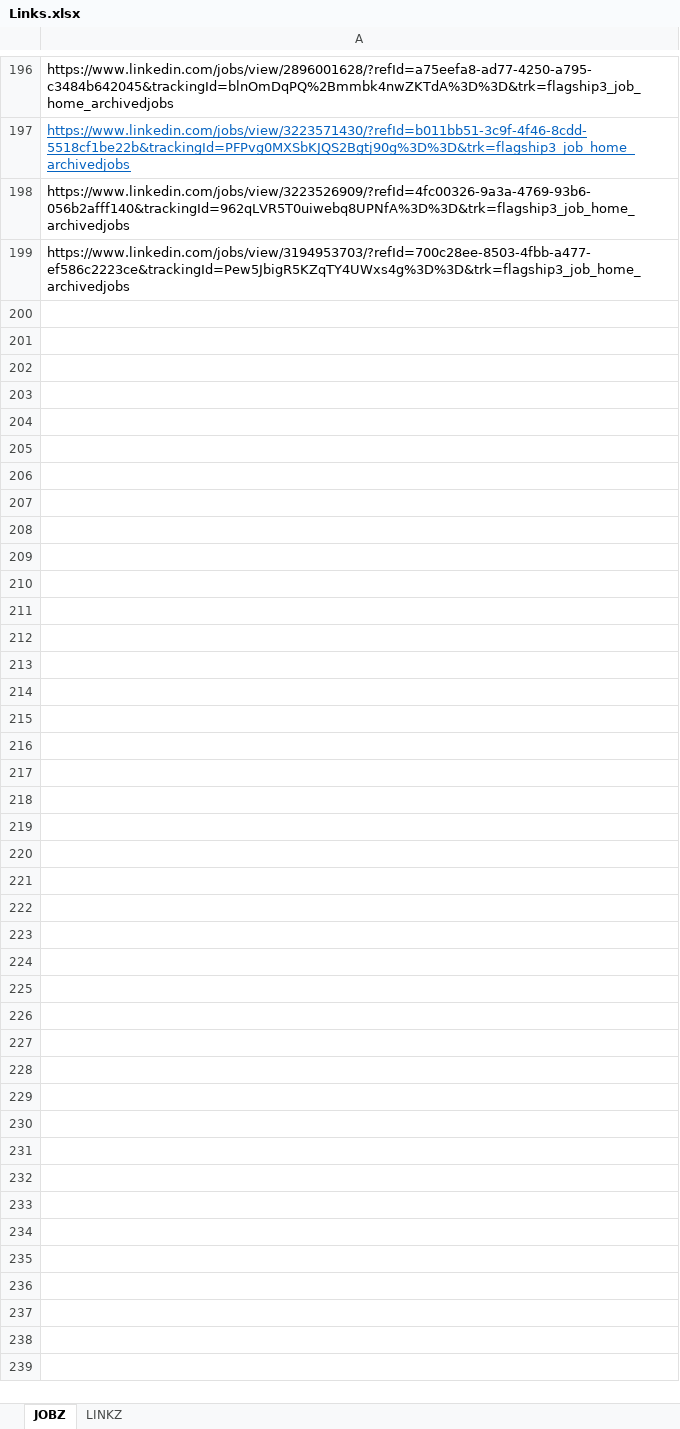
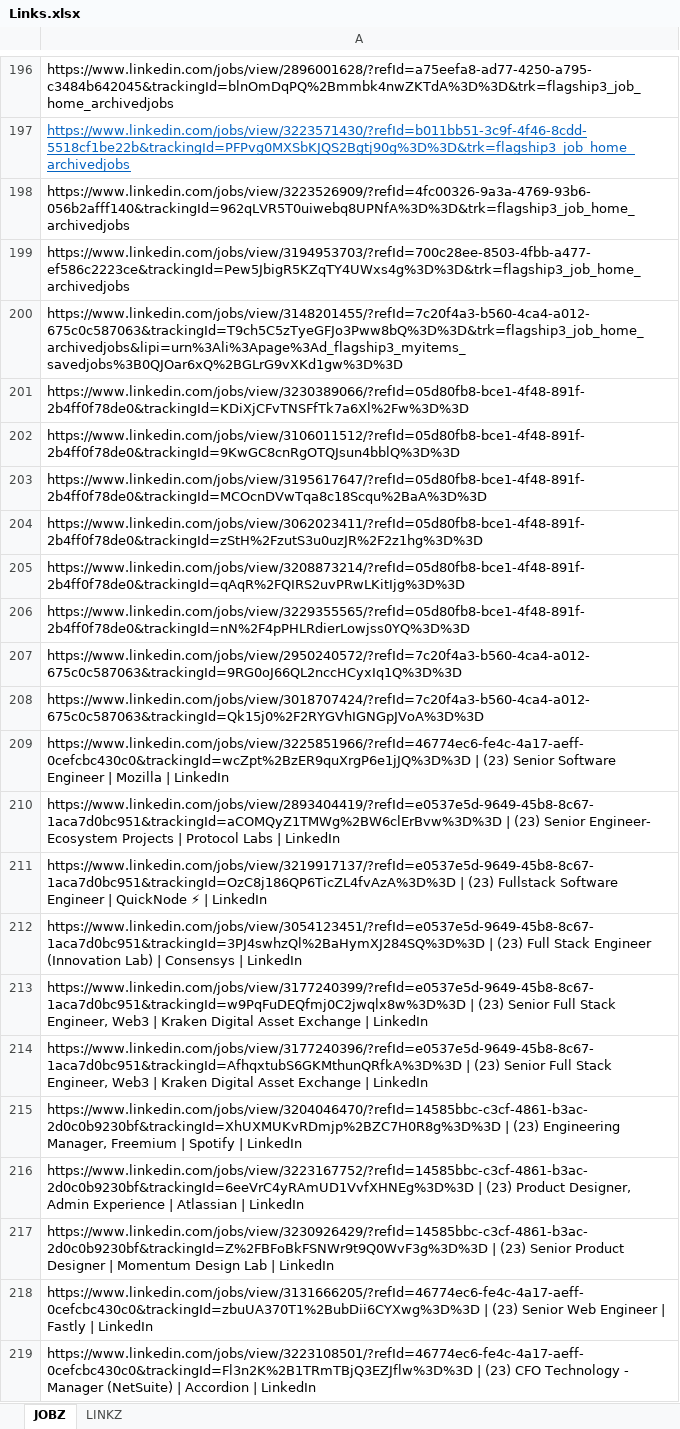
Before and after one commit to cooperability/BMX-bookmark-extractor, an Excel workbook: src/inputs/Links.xlsx, sheet JOBZ, drawn as a sheet; only a part is shown, gaps mark what is left out; values as stored, in another font and other column widths than the file's, no borders; the diff covers the shown part only; the diff names each change by its address in the sheet, - before the commit and + after, or states it on an @@ line.

Commit message:
Update Links.xlsx

```diff
--- a/src/inputs/Links.xlsx (sheet JOBZ)
+++ b/src/inputs/Links.xlsx (sheet JOBZ)
+row 200: https://www.linkedin.com/jobs/view/3148201455/?refId=7c20f4a3-b560-4ca4-a012-675c0c587063&trackingId=T9ch5C5zTyeGFJo3Pww8bQ%3D%3D&trk=flagship3_job_home_archivedjobs&lipi=urn%3Ali%3Apage%3Ad_flagship3_myitems_savedjobs%3B0QJOar6xQ%2BGLrG9vXKd1gw%3D%3D
+row 201: https://www.linkedin.com/jobs/view/3230389066/?refId=05d80fb8-bce1-4f48-891f-2b4ff0f78de0&trackingId=KDiXjCFvTNSFfTk7a6Xl%2Fw%3D%3D
+row 202: https://www.linkedin.com/jobs/view/3106011512/?refId=05d80fb8-bce1-4f48-891f-2b4ff0f78de0&trackingId=9KwGC8cnRgOTQJsun4bblQ%3D%3D
+row 203: https://www.linkedin.com/jobs/view/3195617647/?refId=05d80fb8-bce1-4f48-891f-2b4ff0f78de0&trackingId=MCOcnDVwTqa8c18Scqu%2BaA%3D%3D
+row 204: https://www.linkedin.com/jobs/view/3062023411/?refId=05d80fb8-bce1-4f48-891f-2b4ff0f78de0&trackingId=zStH%2FzutS3u0uzJR%2F2z1hg%3D%3D
+row 205: https://www.linkedin.com/jobs/view/3208873214/?refId=05d80fb8-bce1-4f48-891f-2b4ff0f78de0&trackingId=qAqR%2FQIRS2uvPRwLKitIjg%3D%3D
+row 206: https://www.linkedin.com/jobs/view/3229355565/?refId=05d80fb8-bce1-4f48-891f-2b4ff0f78de0&trackingId=nN%2F4pPHLRdierLowjss0YQ%3D%3D
+row 207: https://www.linkedin.com/jobs/view/2950240572/?refId=7c20f4a3-b560-4ca4-a012-675c0c587063&trackingId=9RG0oJ66QL2nccHCyxIq1Q%3D%3D
+row 208: https://www.linkedin.com/jobs/view/3018707424/?refId=7c20f4a3-b560-4ca4-a012-675c0c587063&trackingId=Qk15j0%2F2RYGVhIGNGpJVoA%3D%3D
+row 209: https://www.linkedin.com/jobs/view/3225851966/?refId=46774ec6-fe4c-4a17-aeff-0cefcbc430c0&trackingId=wcZpt%2BzER9quXrgP6e1jJQ%3D%3D | (23) Senior Software Engineer | Mozilla | LinkedIn
+row 210: https://www.linkedin.com/jobs/view/2893404419/?refId=e0537e5d-9649-45b8-8c67-1aca7d0bc951&trackingId=aCOMQyZ1TMWg%2BW6clErBvw%3D%3D | (23) Senior Engineer- Ecosystem Projects | Protocol Labs | LinkedIn
+row 211: https://www.linkedin.com/jobs/view/3219917137/?refId=e0537e5d-9649-45b8-8c67-1aca7d0bc951&trackingId=OzC8j186QP6TicZL4fvAzA%3D%3D | (23) Fullstack Software Engineer | QuickNode ⚡ | LinkedIn
+row 212: https://www.linkedin.com/jobs/view/3054123451/?refId=e0537e5d-9649-45b8-8c67-1aca7d0bc951&trackingId=3PJ4swhzQl%2BaHymXJ284SQ%3D%3D | (23) Full Stack Engineer (Innovation Lab) | Consensys | LinkedIn
+row 213: https://www.linkedin.com/jobs/view/3177240399/?refId=e0537e5d-9649-45b8-8c67-1aca7d0bc951&trackingId=w9PqFuDEQfmj0C2jwqlx8w%3D%3D | (23) Senior Full Stack Engineer, Web3 | Kraken Digital Asset Exchange | LinkedIn
+row 214: https://www.linkedin.com/jobs/view/3177240396/?refId=e0537e5d-9649-45b8-8c67-1aca7d0bc951&trackingId=AfhqxtubS6GKMthunQRfkA%3D%3D | (23) Senior Full Stack Engineer, Web3 | Kraken Digital Asset Exchange | LinkedIn
+row 215: https://www.linkedin.com/jobs/view/3204046470/?refId=14585bbc-c3cf-4861-b3ac-2d0c0b9230bf&trackingId=XhUXMUKvRDmjp%2BZC7H0R8g%3D%3D | (23) Engineering Manager, Freemium | Spotify | LinkedIn
+row 216: https://www.linkedin.com/jobs/view/3223167752/?refId=14585bbc-c3cf-4861-b3ac-2d0c0b9230bf&trackingId=6eeVrC4yRAmUD1VvfXHNEg%3D%3D | (23) Product Designer, Admin Experience | Atlassian | LinkedIn
+row 217: https://www.linkedin.com/jobs/view/3230926429/?refId=14585bbc-c3cf-4861-b3ac-2d0c0b9230bf&trackingId=Z%2FBFoBkFSNWr9t9Q0WvF3g%3D%3D | (23) Senior Product Designer | Momentum Design Lab | LinkedIn
+row 218: https://www.linkedin.com/jobs/view/3131666205/?refId=46774ec6-fe4c-4a17-aeff-0cefcbc430c0&trackingId=zbuUA370T1%2BubDii6CYXwg%3D%3D | (23) Senior Web Engineer | Fastly | LinkedIn
+row 219: https://www.linkedin.com/jobs/view/3223108501/?refId=46774ec6-fe4c-4a17-aeff-0cefcbc430c0&trackingId=Fl3n2K%2B1TRmTBjQ3EZJflw%3D%3D | (23) CFO Technology - Manager (NetSuite) | Accordion | LinkedIn
```
Also changed, not shown: 312 added rows elsewhere in this sheet.
